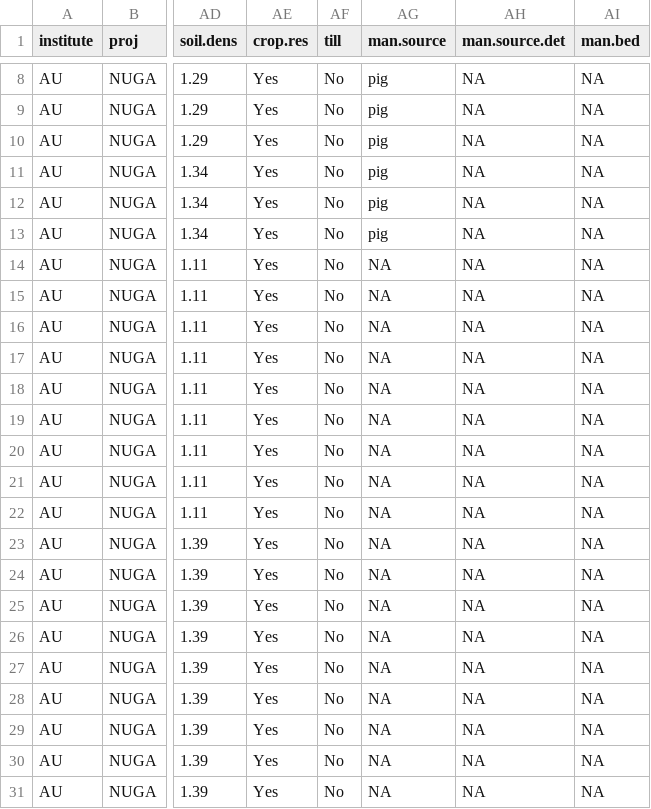
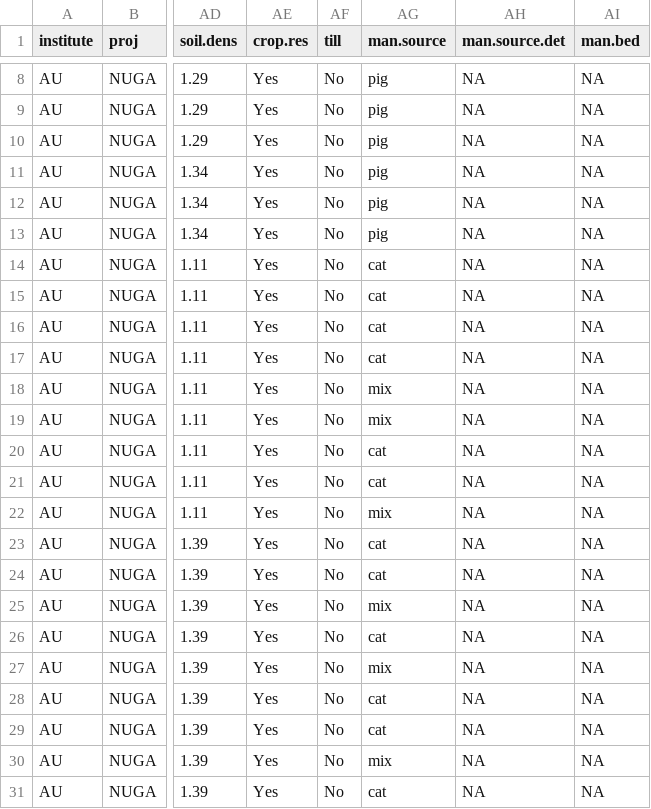
Before and after one commit to AU-BCE-EE/ALFAM2-data, a CSV file: logs/03/csv/AU-Pedersen__Johanna/AU_ALFAM2_template_5_2_211012_JP_19BCHI_plot.csv, drawn as a sheet; only a part is shown, gaps mark what is left out; the diff names each change by its address in the sheet, - before the commit and + after, or states it on an @@ line.

```diff
--- a/logs/03/csv/AU-Pedersen__Johanna/AU_ALFAM2_template_5_2_211012_JP_19BCHI_plot.csv
+++ b/logs/03/csv/AU-Pedersen__Johanna/AU_ALFAM2_template_5_2_211012_JP_19BCHI_plot.csv
-AG14:AG17 (man.source): NA
+AG14:AG17 (man.source): cat
-AG18:AG19 (man.source): NA
+AG18:AG19 (man.source): mix
-AG20:AG21 (man.source): NA
+AG20:AG21 (man.source): cat
-AG22 (man.source): NA
+AG22 (man.source): mix
-AG23:AG24 (man.source): NA
+AG23:AG24 (man.source): cat
-AG25 (man.source): NA
+AG25 (man.source): mix
-AG26 (man.source): NA
+AG26 (man.source): cat
-AG27 (man.source): NA
+AG27 (man.source): mix
-AG28:AG29 (man.source): NA
+AG28:AG29 (man.source): cat
-AG30 (man.source): NA
+AG30 (man.source): mix
-AG31 (man.source): NA
+AG31 (man.source): cat
```
Also changed, not shown: logs/03/csv/AU-Pedersen__Johanna/AU_ALFAM2_template_5_2_211012_JP_18KLRS_plot.csv, logs/03/csv/AU-Pedersen__Johanna/AU_ALFAM2_template_6_0_220310_JP_20EFGH_v2_plot.csv, 52 other files.
